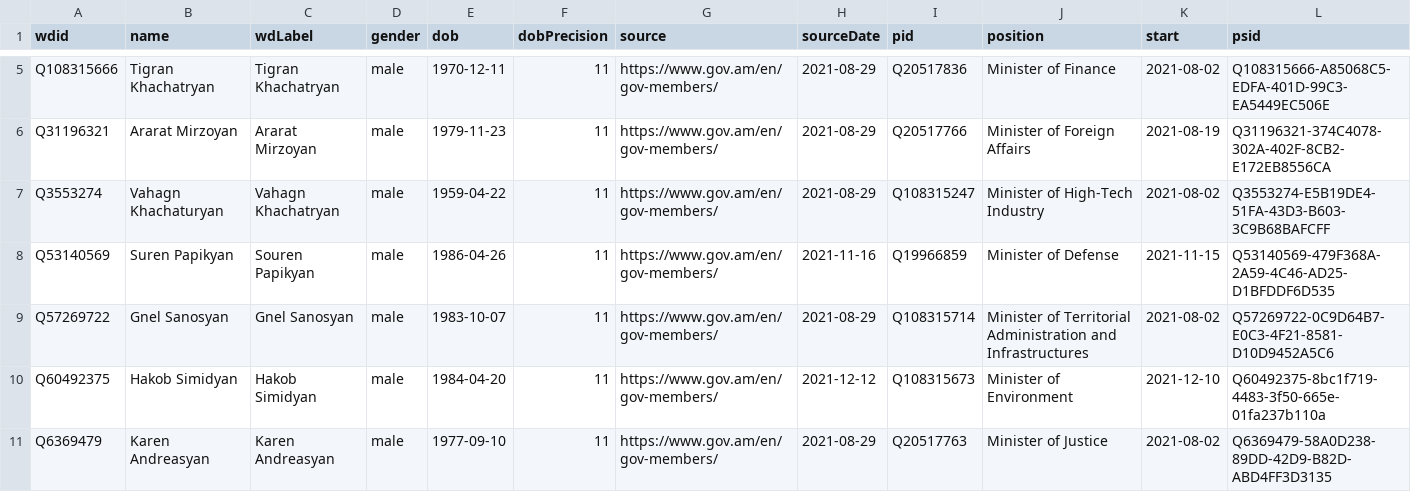
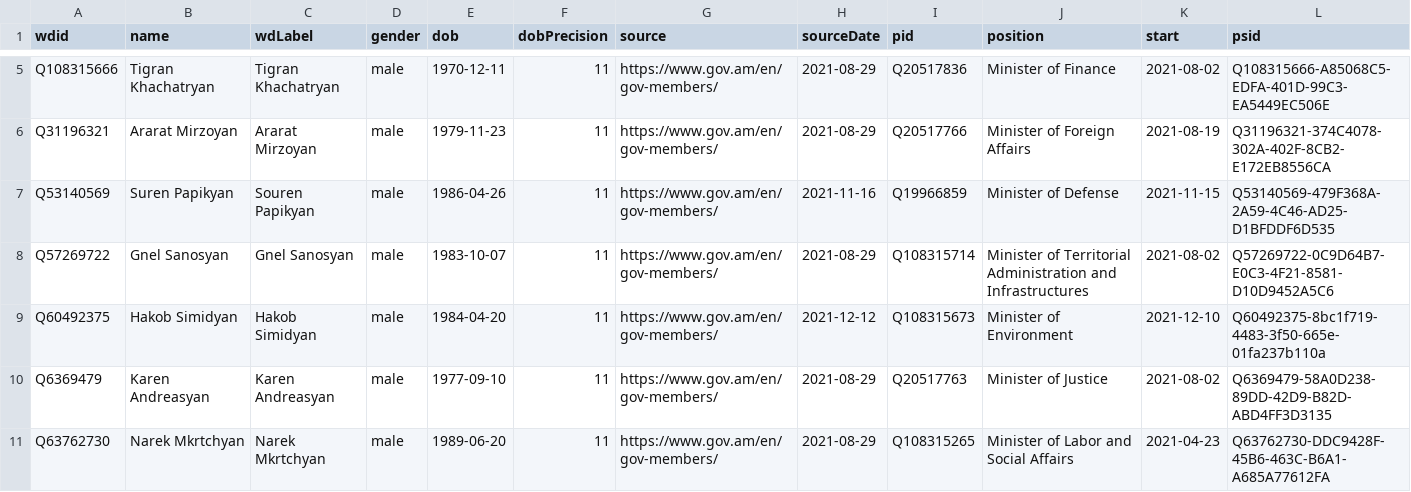
Before and after one commit to every-politician-scrapers/armenia-ministers, a CSV file: comparisons/official/wikidata.csv, drawn as a sheet; only a part is shown, gaps mark what is left out; the shorter side is filled out with more unchanged rows.

Commit message:
Compare external sources to Wikidata

```diff
--- a/comparisons/official/wikidata.csv
+++ b/comparisons/official/wikidata.csv
@@ -6,3 +6,2 @@ Q108315666,Tigran Khachatryan,Tigran Khachatryan,male,1970-12-11,11,https://www.
 Q31196321,Ararat Mirzoyan,Ararat Mirzoyan,male,1979-11-23,11,https://www.gov.am/en/gov-members/,2021-08-29,Q20517766,Minister of Foreign Affairs,2021-08-19,Q31196321-374C4078-302A-402F-8CB2-E172EB8556CA
-Q3553274,Vahagn Khachaturyan,Vahagn Khachatryan,male,1959-04-22,11,https://www.gov.am/en/gov-members/,2021-08-29,Q108315247,Minister of High-Tech Industry,2021-08-02,Q3553274-E5B19DE4-51FA-43D3-B603-3C9B68BAFCFF
 Q53140569,Suren Papikyan,Souren Papikyan,male,1986-04-26,11,https://www.gov.am/en/gov-members/,2021-11-16,Q19966859,Minister of Defense,2021-11-15,Q53140569-479F368A-2A59-4C46-AD25-D1BFDDF6D535
```
Also changed, not shown: sources/assembly-speaker/diff.csv, sources/assembly-speaker/scraped.csv, 5 other files.
